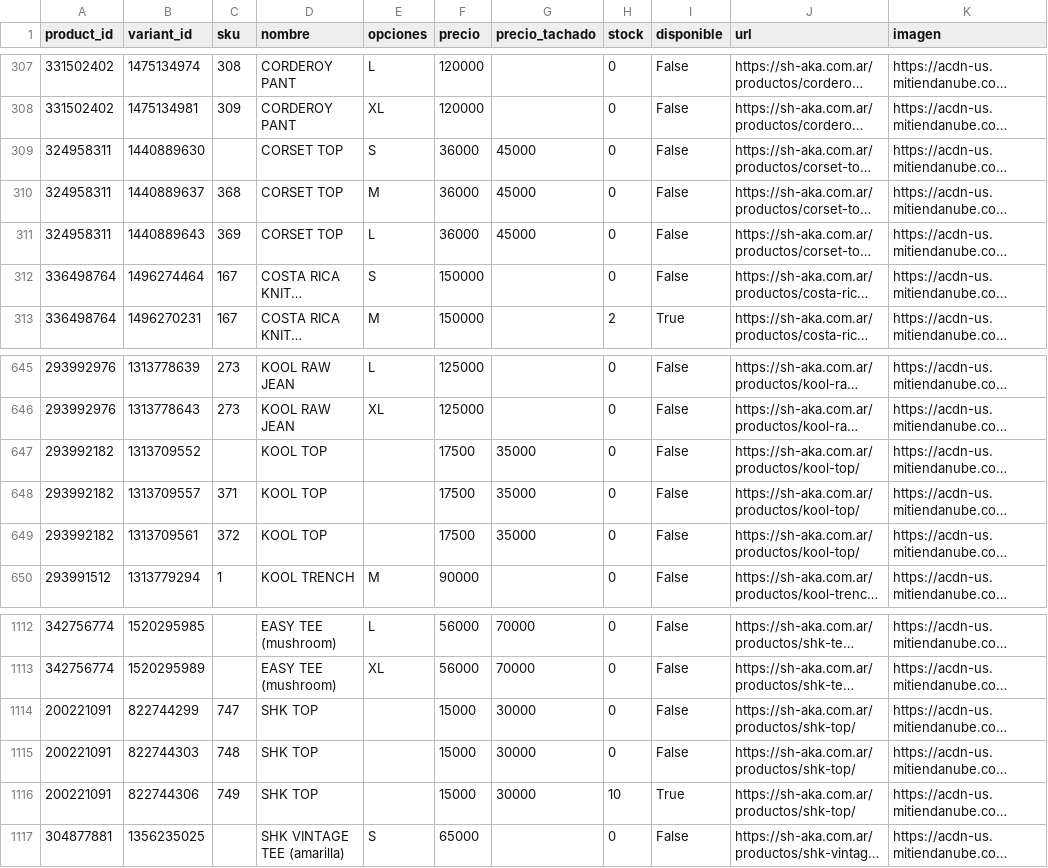
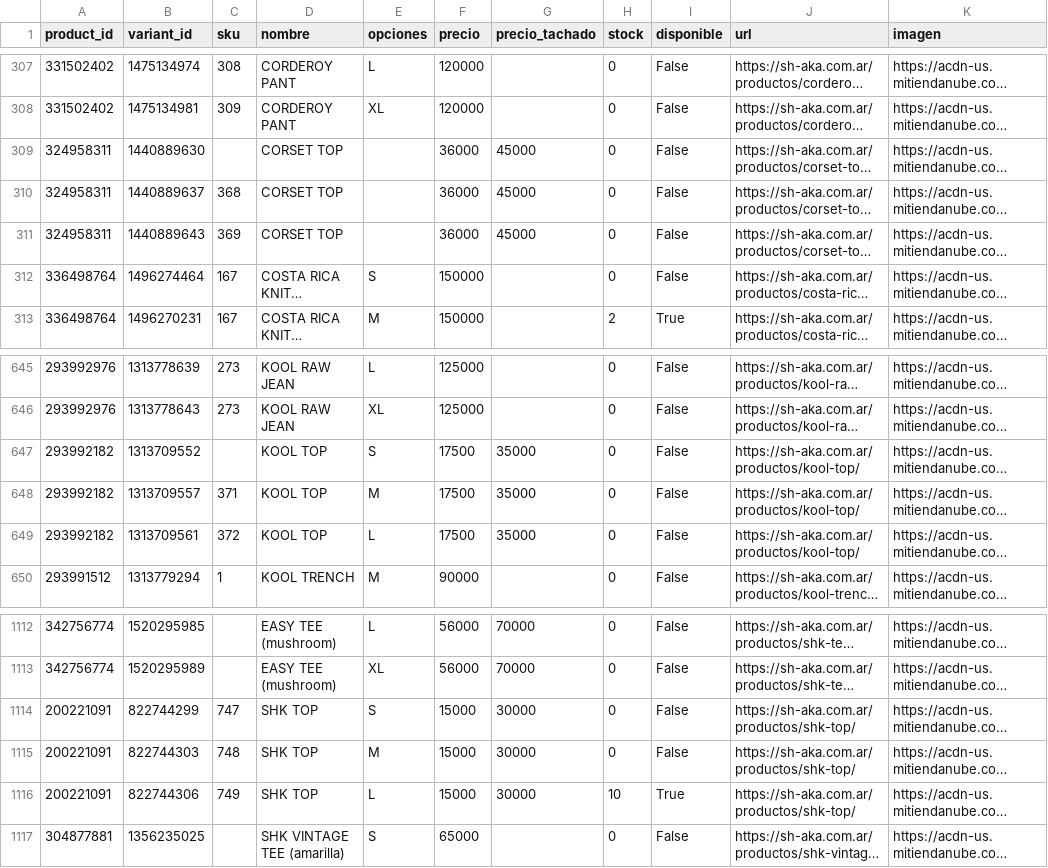
Before and after one commit to matiasugarte-oss/Shaka-Feed, a CSV file: feed.csv, drawn as a sheet; only a part is shown, gaps mark what is left out; long unchanged cells end in …; the diff names each change by its address in the sheet, - before the commit and + after, or states it on an @@ line.

Commit message:
feed: 2026-11-24 02:11

```diff
--- a/feed.csv
+++ b/feed.csv
-E309 (opciones): S
+E309 (opciones): (empty)
-E310 (opciones): M
+E310 (opciones): (empty)
-E311 (opciones): L
+E311 (opciones): (empty)
-E647 (opciones): (empty)
+E647 (opciones): S
-E648 (opciones): (empty)
+E648 (opciones): M
-E649 (opciones): (empty)
+E649 (opciones): L
-E1114 (opciones): (empty)
+E1114 (opciones): S
-E1115 (opciones): (empty)
+E1115 (opciones): M
-E1116 (opciones): (empty)
+E1116 (opciones): L
```
Also changed, not shown: 2 other files.
